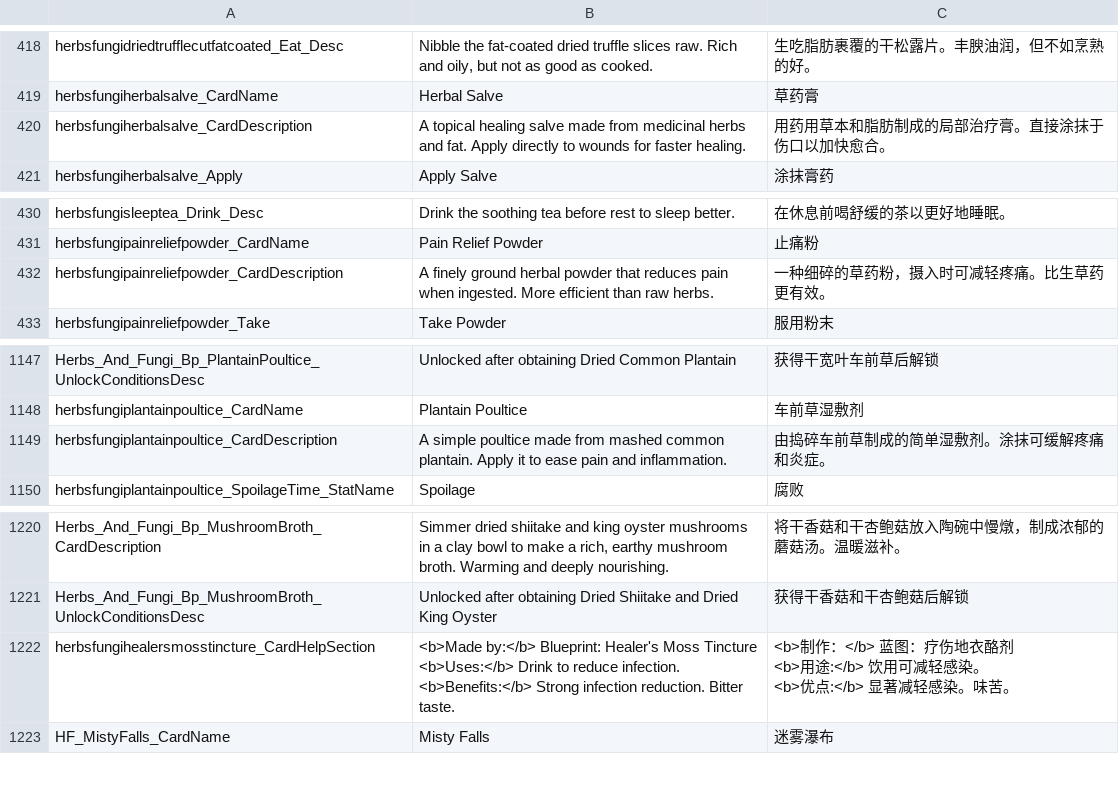
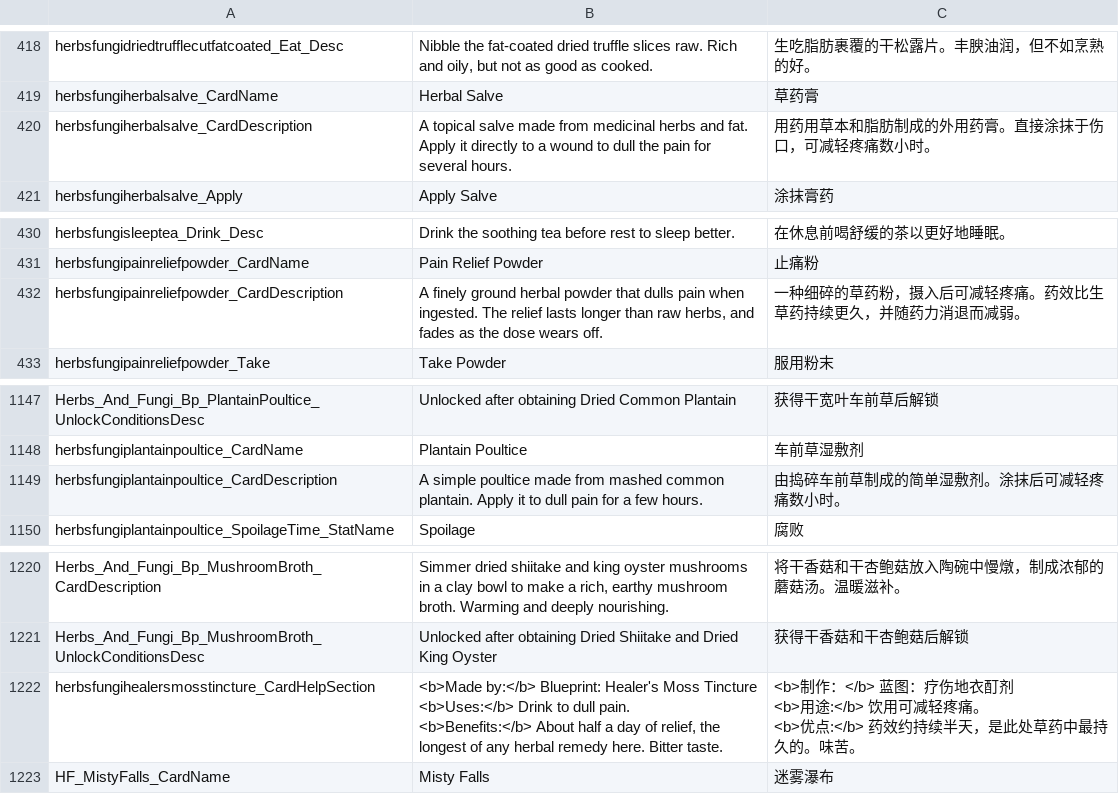
Before and after one commit to Jaredcscott/CSFF_Mods_CrispyWhips, a CSV file: Herbs_&_Fungi/Localization/SimpCn.csv, drawn as a sheet; only a part is shown, gaps mark what is left out; the diff covers the shown part only.

```diff
--- a/Herbs_&_Fungi/Localization/SimpCn.csv
+++ b/Herbs_&_Fungi/Localization/SimpCn.csv
@@ -533,3 +537,3 @@ herbsfungidriedtrufflecutfatcoated_Eat_Desc,"Nibble the fat-coated dried truffle
 herbsfungiherbalsalve_CardName,Herbal Salve,草药膏
-herbsfungiherbalsalve_CardDescription,A topical healing salve made from medicinal herbs and fat. Apply directly to wounds for faster healing.,用药用草本和脂肪制成的局部治疗膏。直接涂抹于伤口以加快愈合。
+herbsfungiherbalsalve_CardDescription,A topical salve made from medicinal herbs and fat. Apply it directly to a wound to dull the pain for several hours.,用药用草本和脂肪制成的外用药膏。直接涂抹于伤口，可减轻疼痛数小时。
 herbsfungiherbalsalve_Apply,Apply Salve,涂抹膏药
@@ -545,3 +549,3 @@ herbsfungisleeptea_Drink_Desc,Drink the soothing tea before rest to sleep better
 herbsfungipainreliefpowder_CardName,Pain Relief Powder,止痛粉
-herbsfungipainreliefpowder_CardDescription,A finely ground herbal powder that reduces pain when ingested. More efficient than raw herbs.,一种细碎的草药粉，摄入时可减轻疼痛。比生草药更有效。
+herbsfungipainreliefpowder_CardDescription,"A finely ground herbal powder that dulls pain when ingested. The relief lasts longer than raw herbs, and fades as the dose wears off.",一种细碎的草药粉，摄入后可减轻疼痛。药效比生草药持续更久，并随药力消退而减弱。
 herbsfungipainreliefpowder_Take,Take Powder,服用粉末
@@ -1421,3 +1425,3 @@ Herbs_And_Fungi_Bp_PlantainPoultice_UnlockConditionsDesc,Unlocked after obtainin
 herbsfungiplantainpoultice_CardName,Plantain Poultice,车前草湿敷剂
-herbsfungiplantainpoultice_CardDescription,A simple poultice made from mashed common plantain. Apply it to ease pain and inflammation.,由捣碎车前草制成的简单湿敷剂。涂抹可缓解疼痛和炎症。
+herbsfungiplantainpoultice_CardDescription,A simple poultice made from mashed common plantain. Apply it to dull pain for a few hours.,由捣碎车前草制成的简单湿敷剂。涂抹后可减轻疼痛数小时。
 herbsfungiplantainpoultice_SpoilageTime_StatName,Spoilage,腐败
@@ -1502,11 +1506,11 @@ Herbs_And_Fungi_Bp_MushroomBroth_CardDescription,"Simmer dried shiitake and king
 Herbs_And_Fungi_Bp_MushroomBroth_UnlockConditionsDesc,Unlocked after obtaining Dried Shiitake and Dried King Oyster,获得干香菇和干杏鲍菇后解锁
-herbsfungihealersmosstincture_CardHelpSection,"<b>Made by:</b> Blueprint: Healer's Moss Tincture
-
-<b>Uses:</b> Drink to reduce infection.
-
-<b>Benefits:</b> Strong infection reduction. Bitter taste.","<b>制作：</b> 蓝图：疗伤地衣酪剂
-
-<b>用途:</b> 饮用可减轻感染。
-
-<b>优点:</b> 显著减轻感染。味苦。"
+herbsfungihealersmosstincture_CardHelpSection,"<b>Made by:</b> Blueprint: Healer's Moss Tincture
+
+<b>Uses:</b> Drink to dull pain.
+
+<b>Benefits:</b> About half a day of relief, the longest of any herbal remedy here. Bitter taste.","<b>制作：</b> 蓝图：疗伤地衣酊剂
+
+<b>用途:</b> 饮用可减轻疼痛。
+
+<b>优点:</b> 药效约持续半天，是此处草药中最持久的。味苦。"
 HF_MistyFalls_CardName,Misty Falls,迷雾瀑布
```
Also changed, not shown: 12 added rows and 8 edited cells elsewhere in this file, Herbs_&_Fungi/Localization/SimpEn.csv, 47 other files.
